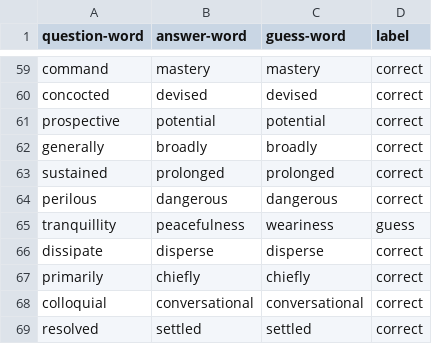
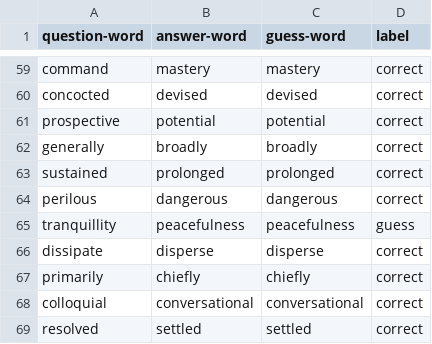
Before and after one commit to SarahMucci0312/COMP472-A2, a CSV file: word2vec-google-news-300-details.csv, drawn as a sheet; only a part is shown, gaps mark what is left out.

```diff
--- a/word2vec-google-news-300-details.csv
+++ b/word2vec-google-news-300-details.csv
@@ -64,3 +64,3 @@ sustained,prolonged,prolonged,correct
 perilous,dangerous,dangerous,correct
-tranquillity,peacefulness,weariness,guess
+tranquillity,peacefulness,peacefulness,guess
 dissipate,disperse,disperse,correct
```
Also changed, not shown: analysis.csv, glove-twitter-25-details.csv, 4 other files.
